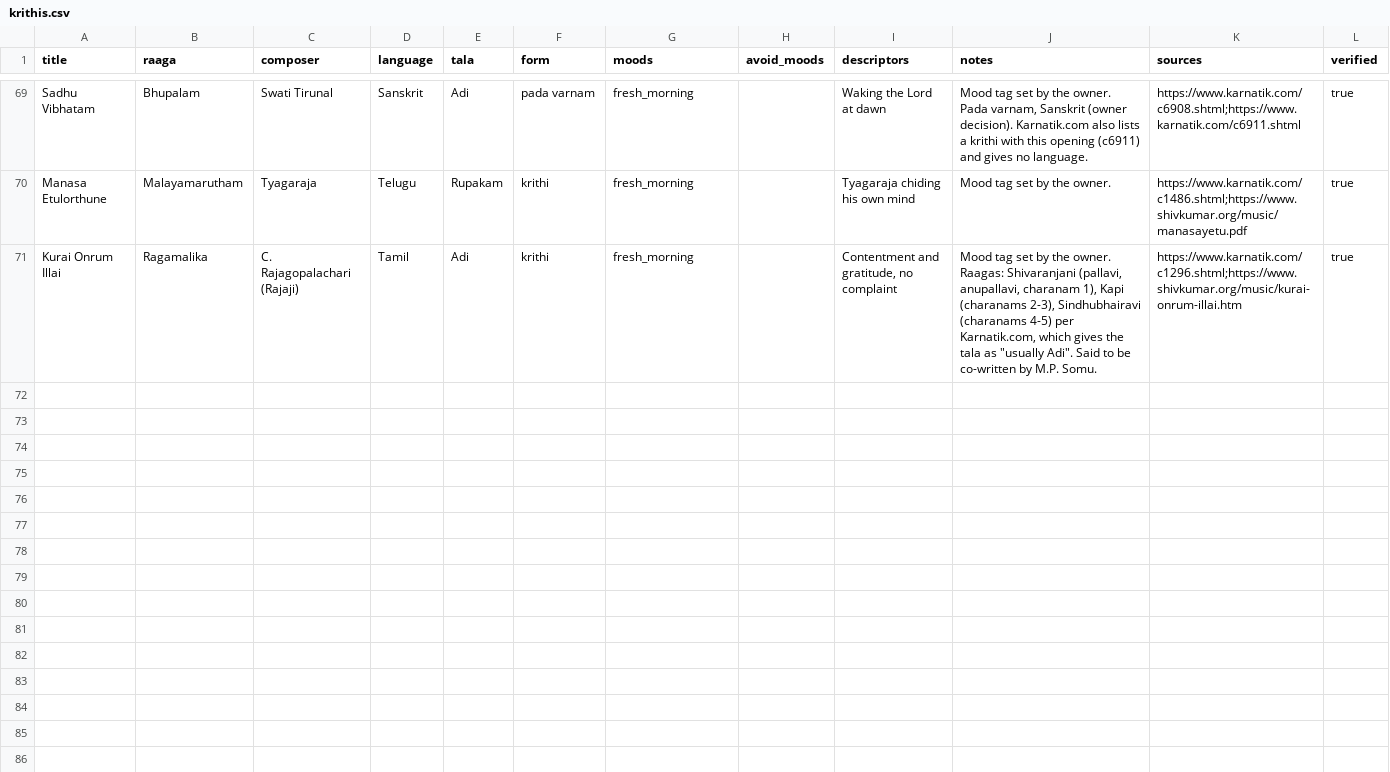
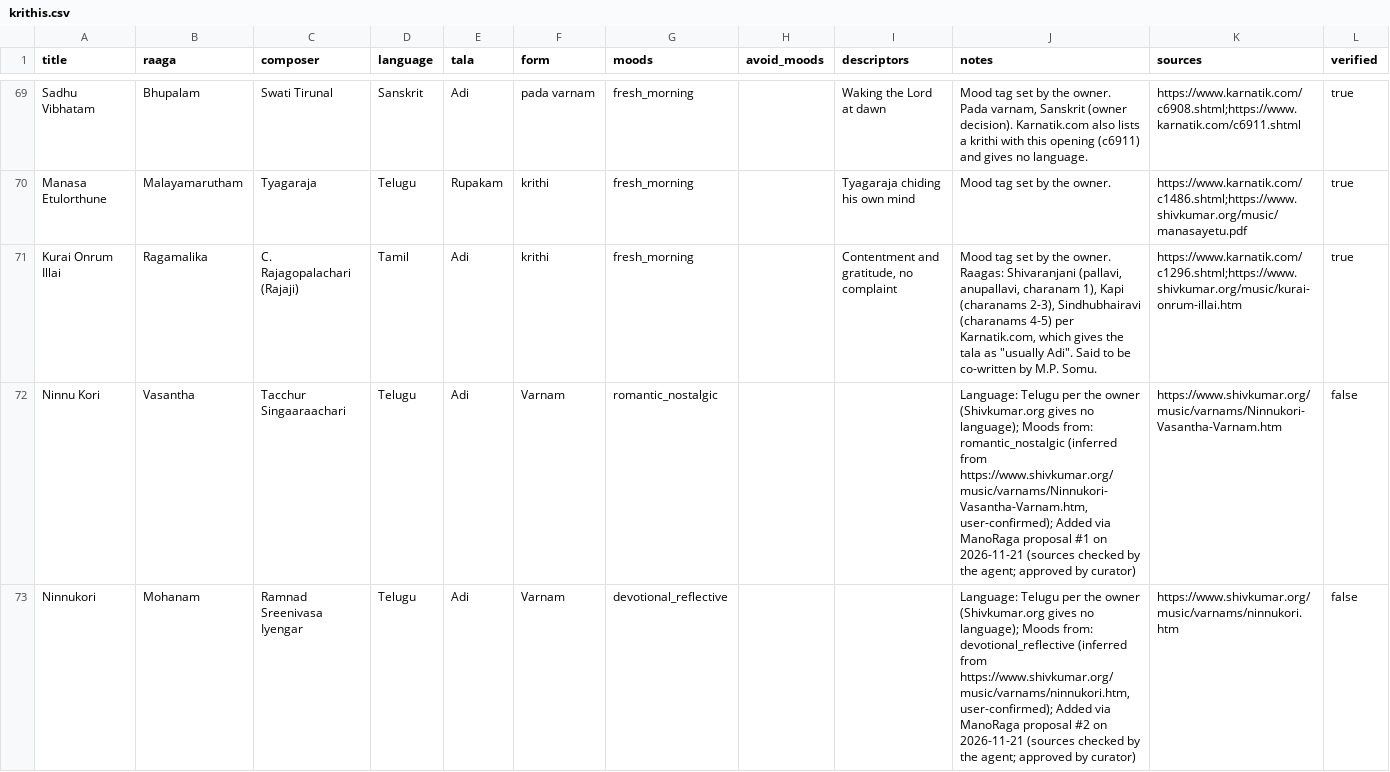
Before and after one commit to pvk24/manoraga, a CSV file: data/krithis.csv, drawn as a sheet; only a part is shown, gaps mark what is left out; the diff names each change by its address in the sheet, - before the commit and + after, or states it on an @@ line.

```diff
--- a/data/krithis.csv
+++ b/data/krithis.csv
+row 72: Ninnu Kori | Vasantha | Tacchur Singaaraachari | Telugu | Adi | Varnam | romantic_nostalgic |  |  | Language: Telugu per the owner (Shivkumar.org gives no language); Moods from: romantic_nostalgic (inferred from https://www.shivkumar.org/music/varnams/Ninnukori-Vasantha-Varnam.htm, user-confirmed); Added via ManoRaga proposal #1 on 2026-11-21 (sources checked by the agent; approved by curator) | https://www.shivkumar.org/music/varnams/Ninnukori-Vasantha-Varnam.htm | false
+row 73: Ninnukori | Mohanam | Ramnad Sreenivasa Iyengar | Telugu | Adi | Varnam | devotional_reflective |  |  | Language: Telugu per the owner (Shivkumar.org gives no language); Moods from: devotional_reflective (inferred from https://www.shivkumar.org/music/varnams/ninnukori.htm, user-confirmed); Added via ManoRaga proposal #2 on 2026-11-21 (sources checked by the agent; approved by curator) | https://www.shivkumar.org/music/varnams/ninnukori.htm | false
```
Also changed, not shown: 4 other files.
